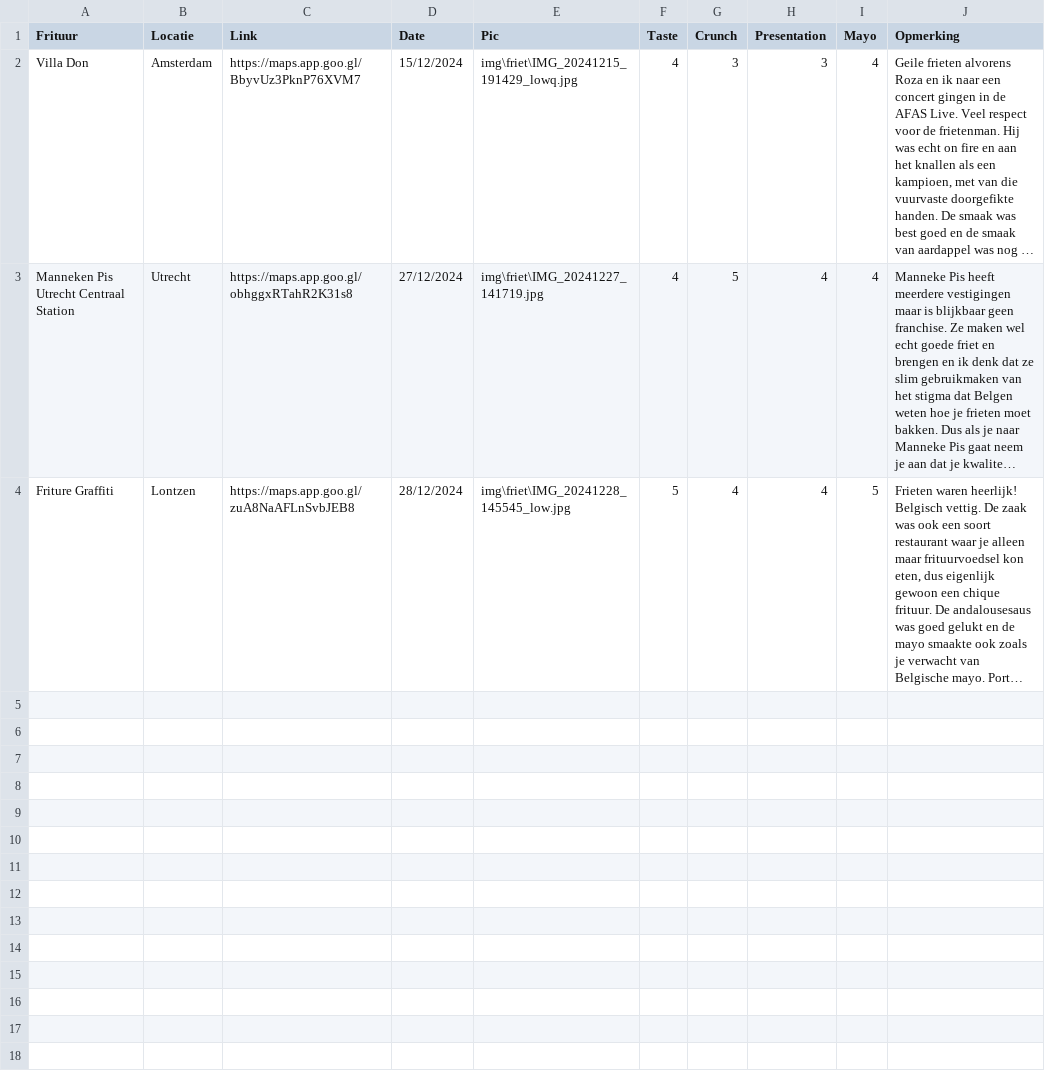
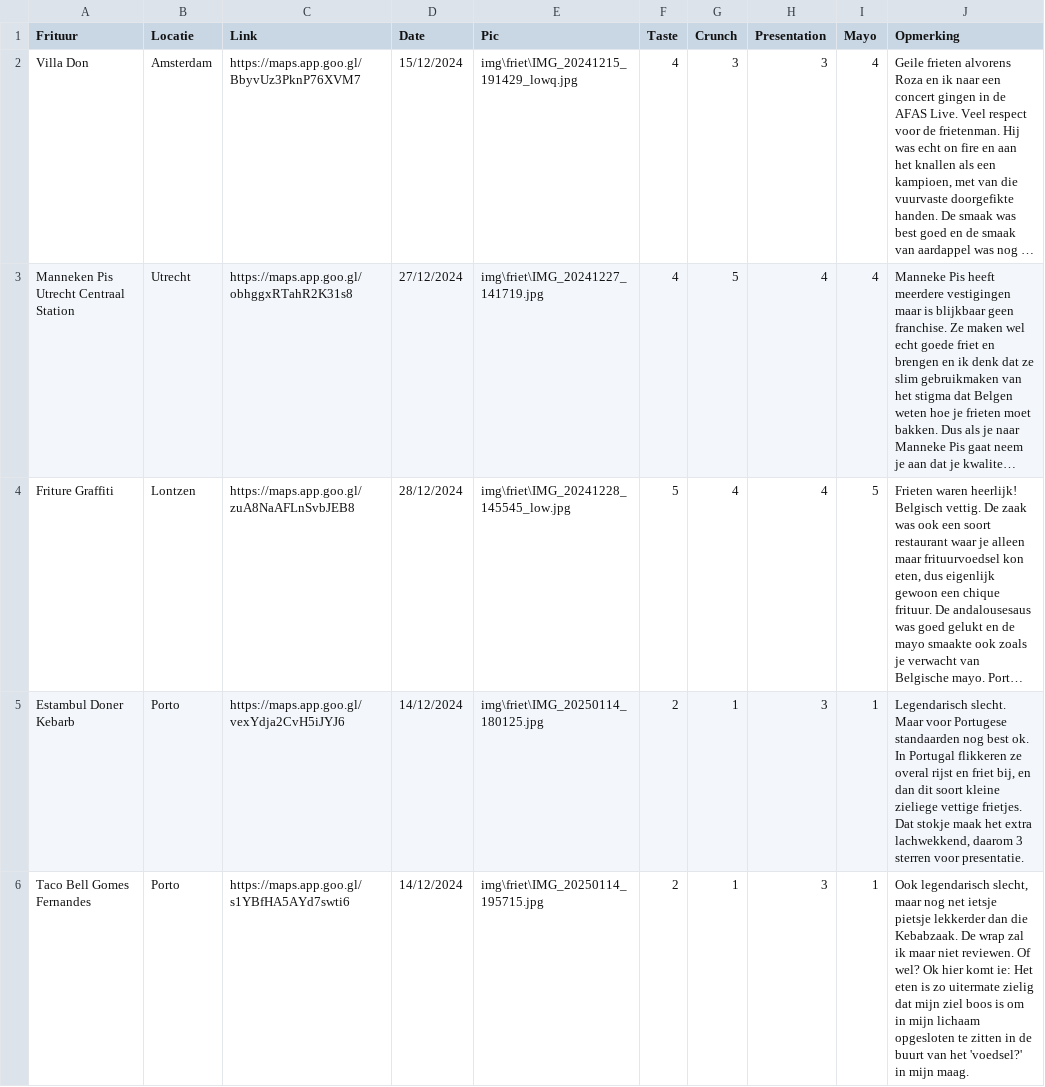
Before and after one commit to Thomasgerardu/static_thomasgerardu.github.io, a CSV file: friet.csv, drawn as a sheet; long unchanged cells end in …; the diff names each change by its address in the sheet, - before the commit and + after, or states it on an @@ line.

```diff
--- a/friet.csv
+++ b/friet.csv
+row 5: Estambul Doner Kebarb | Porto | https://maps.app.goo.gl/vexYdja2CvH5iJYJ6 | 14/12/2024 | img\friet\IMG_20250114_180125.jpg | 2 | 1 | 3 | 1 | Legendarisch slecht. Maar voor Portugese standaarden nog best ok. In Portugal flikkeren ze overal rijst en friet bij, en dan dit soort kleine zieliege vettige frietjes. Dat stokje maak het extra lachwekkend, daarom 3 sterren voor presentatie.
+row 6: Taco Bell Gomes Fernandes | Porto | https://maps.app.goo.gl/s1YBfHA5AYd7swti6 | 14/12/2024 | img\friet\IMG_20250114_195715.jpg | 2 | 1 | 3 | 1 | Ook legendarisch slecht, maar nog net ietsje pietsje lekkerder dan die Kebabzaak. De wrap zal ik maar niet reviewen. Of wel? Ok hier komt ie: Het eten is zo uitermate zielig dat mijn ziel boos is om in mijn lichaam opgesloten te zitten in de buurt van het 'voedsel?' in mijn maag.
```
Also changed, not shown: chips.csv, 20 other files.
